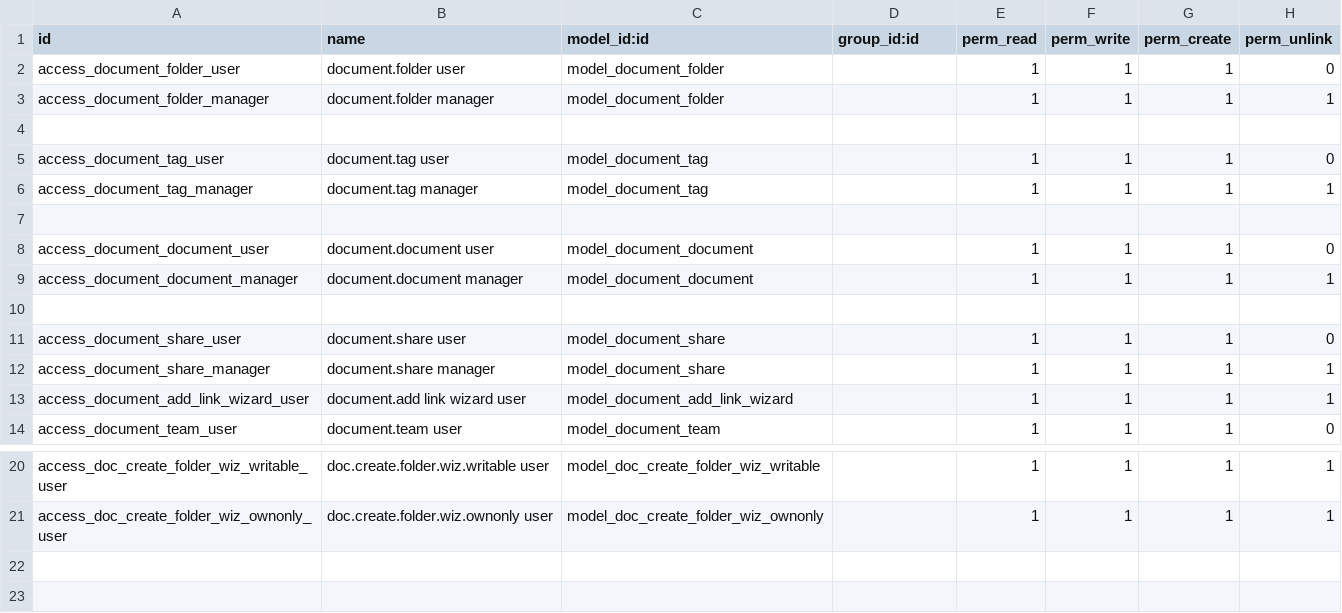
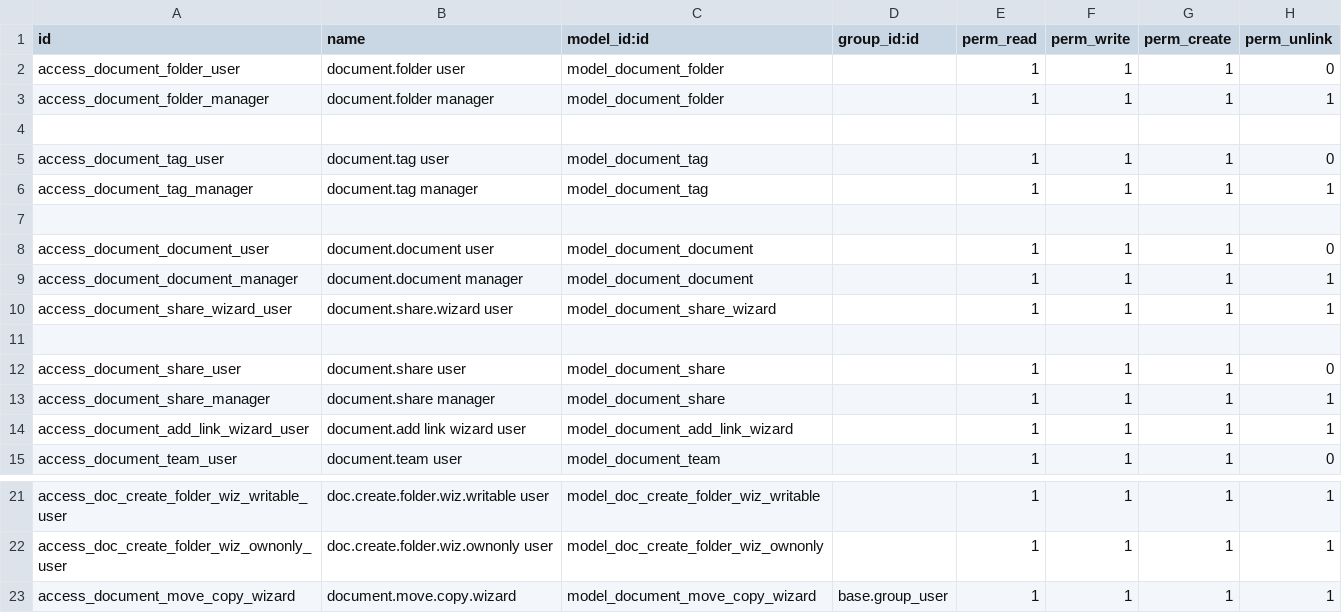
Before and after one commit to somedsale/odoo, a CSV file: addons/community_documents/security/ir.model.access.csv, drawn as a sheet; only a part is shown, gaps mark what is left out; the diff names each change by its address in the sheet, - before the commit and + after, or states it on an @@ line.

```diff
--- a/addons/community_documents/security/ir.model.access.csv
+++ b/addons/community_documents/security/ir.model.access.csv
+row 10: access_document_share_wizard_user | document.share.wizard user | model_document_share_wizard |  | 1 | 1 | 1 | 1
+row 23: access_document_move_copy_wizard | document.move.copy.wizard | model_document_move_copy_wizard | base.group_user | 1 | 1 | 1 | 1
```
Also changed, not shown: 21 other files.
